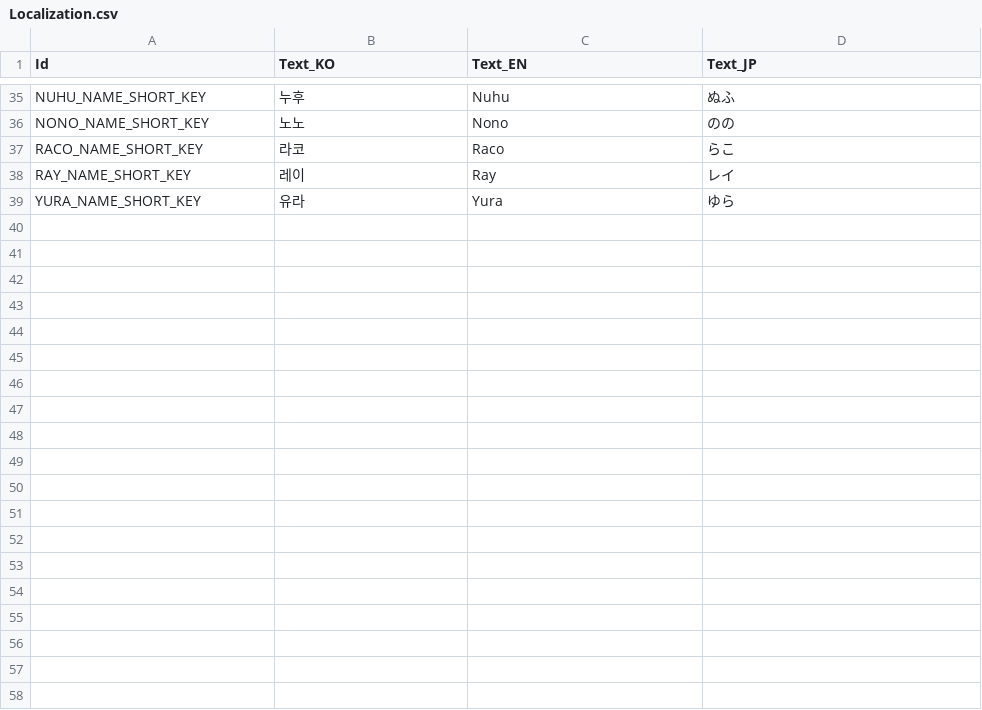
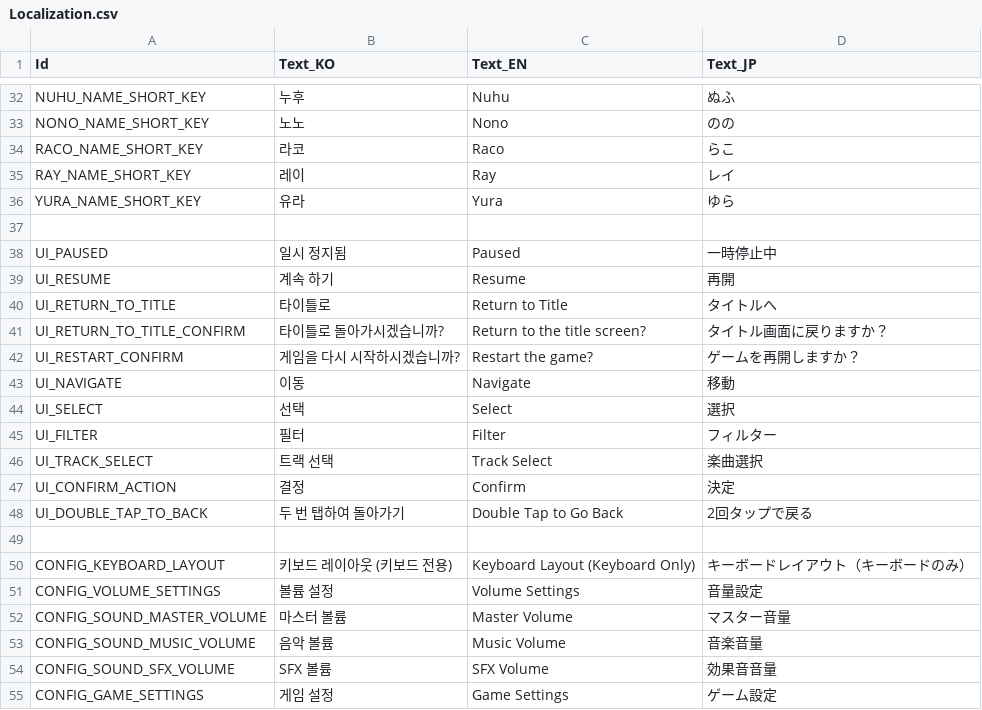
Before and after one commit to kisatothedream/MiliRhythm, a CSV file: Assets/Data/Localization/Localization.csv, drawn as a sheet; only a part is shown, gaps mark what is left out; the diff covers the shown part only.

Commit message:
Localization 키 추가

```diff
--- a/Assets/Data/Localization/Localization.csv
+++ b/Assets/Data/Localization/Localization.csv
@@ -39 +36,20 @@ RAY_NAME_SHORT_KEY,레이,Ray,レイ
 YURA_NAME_SHORT_KEY,유라,Yura,ゆら
+
+UI_PAUSED,일시 정지됨,Paused,一時停止中
+UI_RESUME,계속 하기,Resume,再開
+UI_RETURN_TO_TITLE,타이틀로,Return to Title,タイトルへ
+UI_RETURN_TO_TITLE_CONFIRM,타이틀로 돌아가시겠습니까?,Return to the title screen?,タイトル画面に戻りますか？
+UI_RESTART_CONFIRM,게임을 다시 시작하시겠습니까?,Restart the game?,ゲームを再開しますか？
+UI_NAVIGATE,이동,Navigate,移動
+UI_SELECT,선택,Select,選択
+UI_FILTER,필터,Filter,フィルター
+UI_TRACK_SELECT,트랙 선택,Track Select,楽曲選択
+UI_CONFIRM_ACTION,결정,Confirm,決定
+UI_DOUBLE_TAP_TO_BACK,두 번 탭하여 돌아가기,Double Tap to Go Back,2回タップで戻る
+
+CONFIG_KEYBOARD_LAYOUT,키보드 레이아웃 (키보드 전용),Keyboard Layout (Keyboard Only),キーボードレイアウト（キーボードのみ）
+CONFIG_VOLUME_SETTINGS,볼륨 설정,Volume Settings,音量設定
+CONFIG_SOUND_MASTER_VOLUME,마스터 볼륨,Master Volume,マスター音量
+CONFIG_SOUND_MUSIC_VOLUME,음악 볼륨,Music Volume,音楽音量
+CONFIG_SOUND_SFX_VOLUME,SFX 볼륨,SFX Volume,効果音音量
+CONFIG_GAME_SETTINGS,게임 설정,Game Settings,ゲーム設定
```
Also changed, not shown: 20 added rows, 3 removed rows and 6 edited cells elsewhere in this file, Assets/StreamingAssets/Localization/Localization_en.csv, Assets/StreamingAssets/Localization/Localization_jp.csv, 1 other file.
